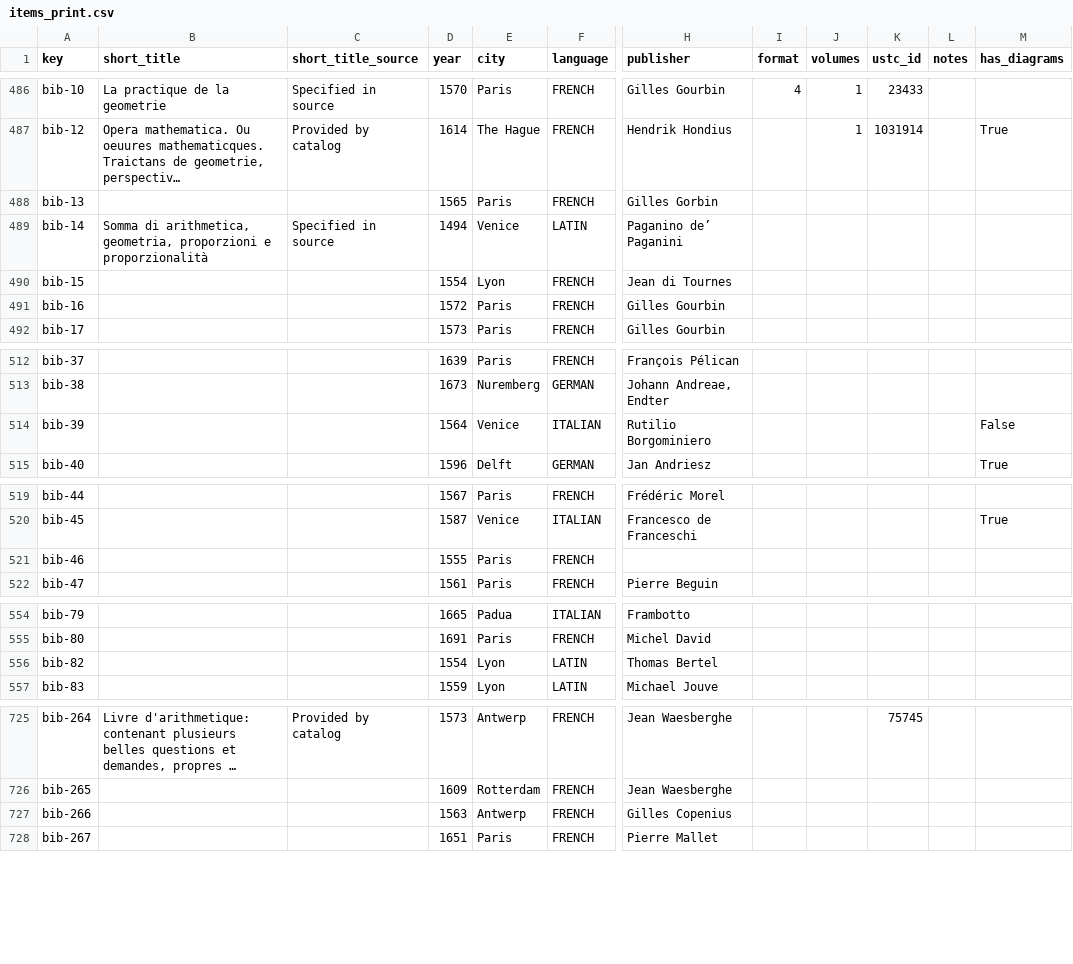
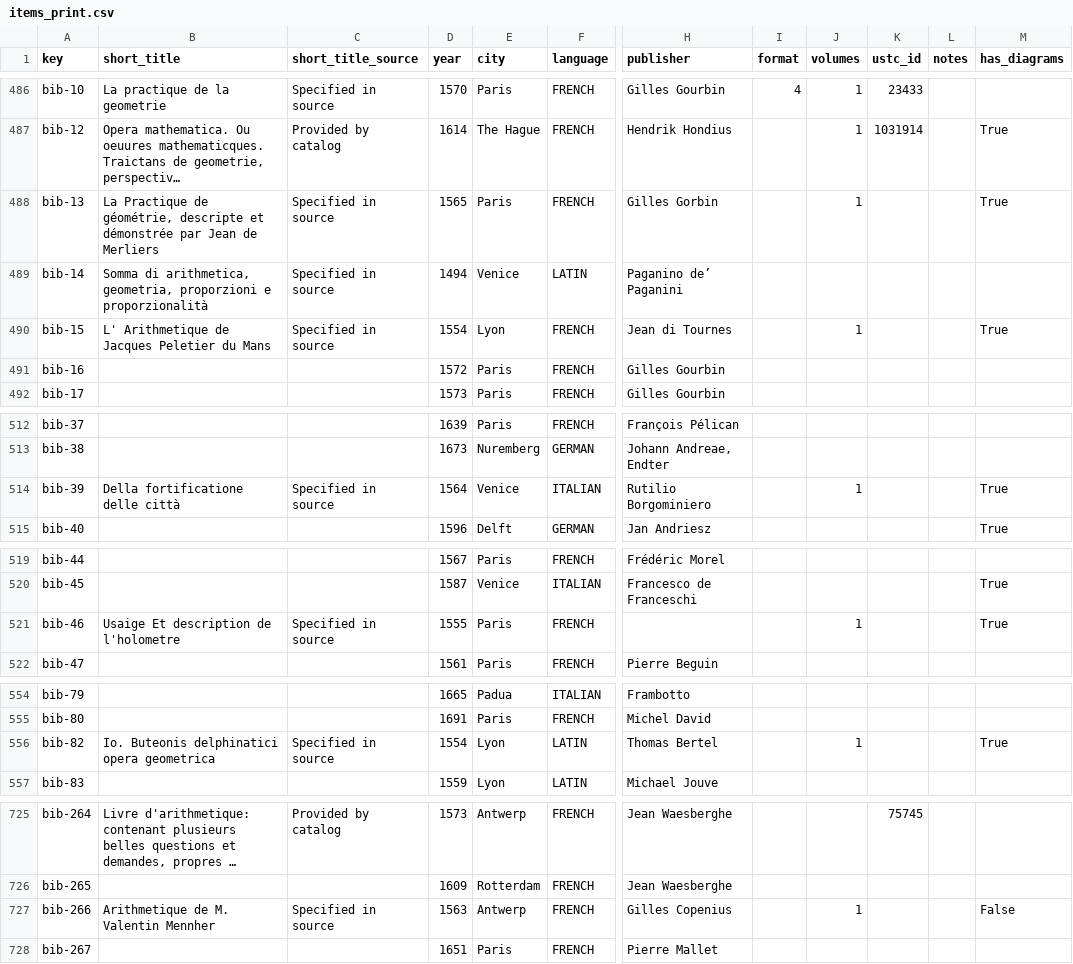
Before and after one commit to Euclides-EM/commentaria-hub, a CSV file: ocrflow/store/items_metadata/items_print.csv, drawn as a sheet; only a part is shown, gaps mark what is left out; long unchanged cells end in …; the diff covers the shown part only; the diff names each change by its address in the sheet, - before the commit and + after, or states it on an @@ line.

Commit message:
A few additions & fixes to the editions metadata

```diff
--- a/ocrflow/store/items_metadata/items_print.csv
+++ b/ocrflow/store/items_metadata/items_print.csv
-B488 (short_title): (empty)
+B488 (short_title): La Practique de géométrie, descripte et démonstrée par Jean de Merliers
-C488 (short_title_source): (empty)
+C488 (short_title_source): Specified in source
-J488 (volumes): (empty)
+J488 (volumes): 1
-M488 (has_diagrams): (empty)
+M488 (has_diagrams): True
-B490 (short_title): (empty)
+B490 (short_title): L' Arithmetique de Jacques Peletier du Mans
-C490 (short_title_source): (empty)
+C490 (short_title_source): Specified in source
-J490 (volumes): (empty)
+J490 (volumes): 1
-M490 (has_diagrams): (empty)
+M490 (has_diagrams): True
-B514 (short_title): (empty)
+B514 (short_title): Della fortificatione delle città
-C514 (short_title_source): (empty)
+C514 (short_title_source): Specified in source
-J514 (volumes): (empty)
+J514 (volumes): 1
-M514 (has_diagrams): False
+M514 (has_diagrams): True
-B521 (short_title): (empty)
+B521 (short_title): Usaige Et description de l'holometre
-C521 (short_title_source): (empty)
+C521 (short_title_source): Specified in source
-J521 (volumes): (empty)
+J521 (volumes): 1
-M521 (has_diagrams): (empty)
+M521 (has_diagrams): True
-B556 (short_title): (empty)
+B556 (short_title): Io. Buteonis delphinatici opera geometrica
-C556 (short_title_source): (empty)
+C556 (short_title_source): Specified in source
-J556 (volumes): (empty)
+J556 (volumes): 1
-M556 (has_diagrams): (empty)
+M556 (has_diagrams): True
-B727 (short_title): (empty)
+B727 (short_title): Arithmetique de M. Valentin Mennher
-C727 (short_title_source): (empty)
+C727 (short_title_source): Specified in source
-J727 (volumes): (empty)
+J727 (volumes): 1
-M727 (has_diagrams): (empty)
+M727 (has_diagrams): False
```
Also changed, not shown: 15 edited cells elsewhere in this file, ocrflow/store/items_metadata/cluster_items.csv, ocrflow/store/items_metadata/metadata_elements_print.csv, 8 other files.
